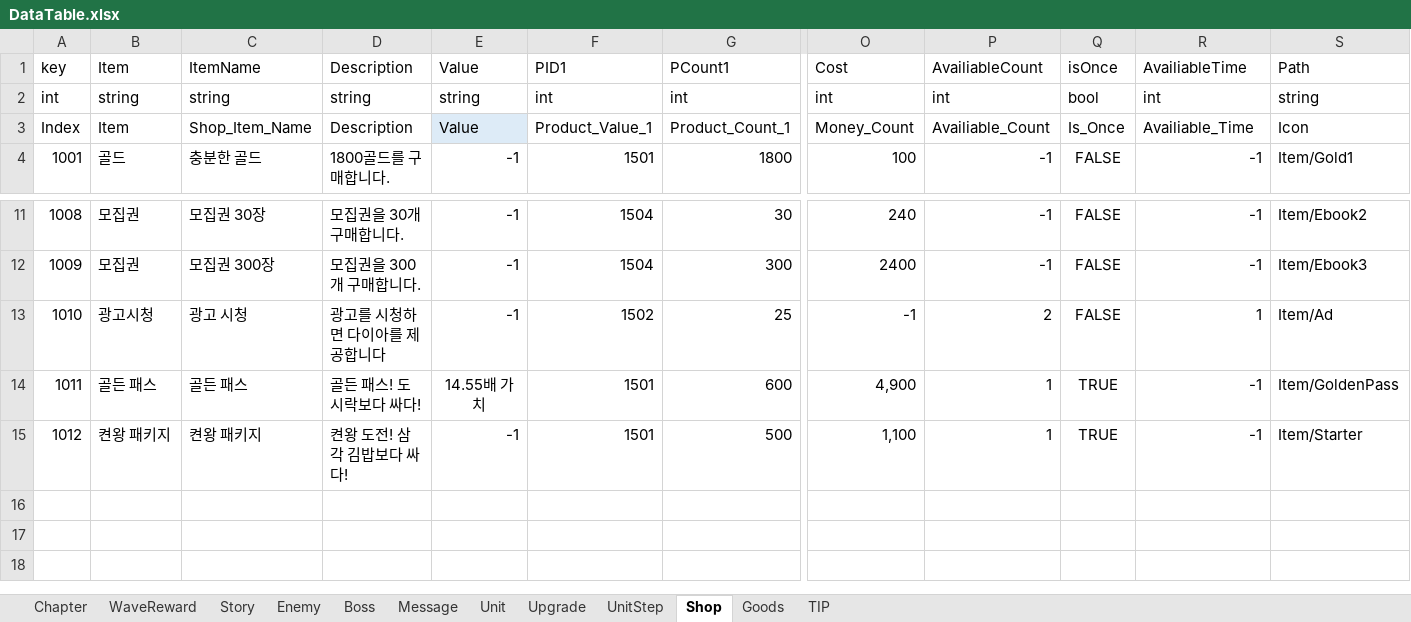
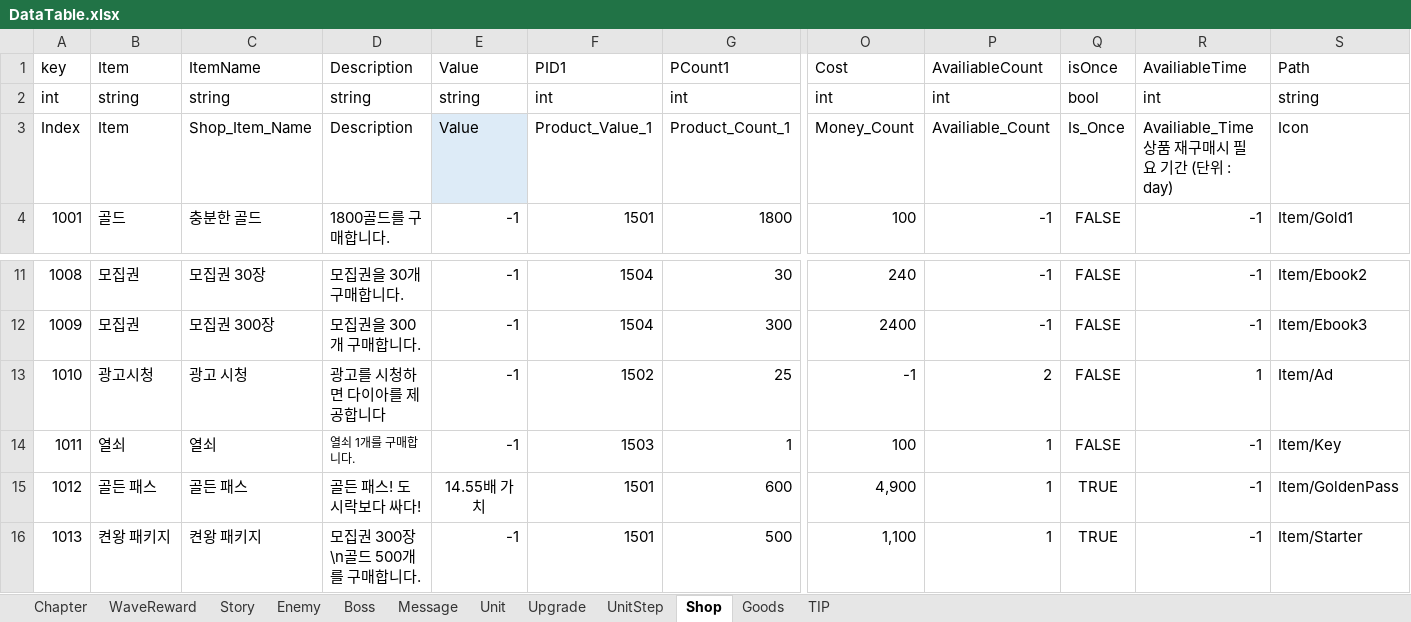
Before and after one commit to STlCA/OIlNamProject, an Excel workbook: RawData/excel_files/DataTable.xlsx, sheet Shop, drawn as a sheet; only a part is shown, gaps mark what is left out; values as stored, in another font and other column widths than the file's, no borders; addresses are those after the commit; rows hold the shown columns only; the diff names each change by its address in the sheet, - before the commit and + after, or states it on an @@ line.

```diff
--- a/RawData/excel_files/DataTable.xlsx (sheet Shop)
+++ b/RawData/excel_files/DataTable.xlsx (sheet Shop)
-R3 (AvailiableTime): Availiable_Time
+R3 (AvailiableTime): Availiable_Time 상품 재구매시 필요 기간 (단위 : day)
+row 14: 1011 | 열쇠 | 열쇠 | 열쇠 1개를 구매합니다. | -1 | 1503 | 1 | 100 | 1 | FALSE | -1 | Item/Key
@@ column A (key) renumbered from row 15 down @@
-D16 (Description): 켠왕 도전! 삼각 김밥보다 싸다!
+D16 (Description): 모집권 300장\n골드 500개를 구매합니다.
```
Also changed, not shown: 5 other files.
